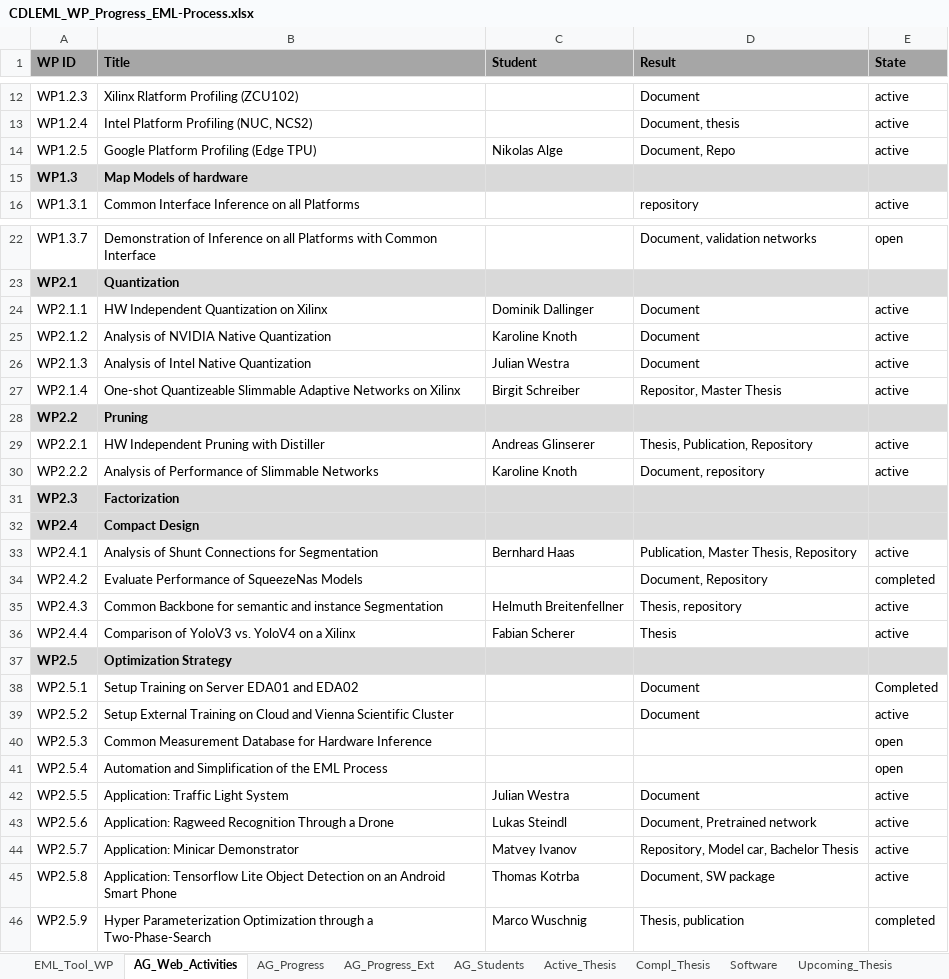
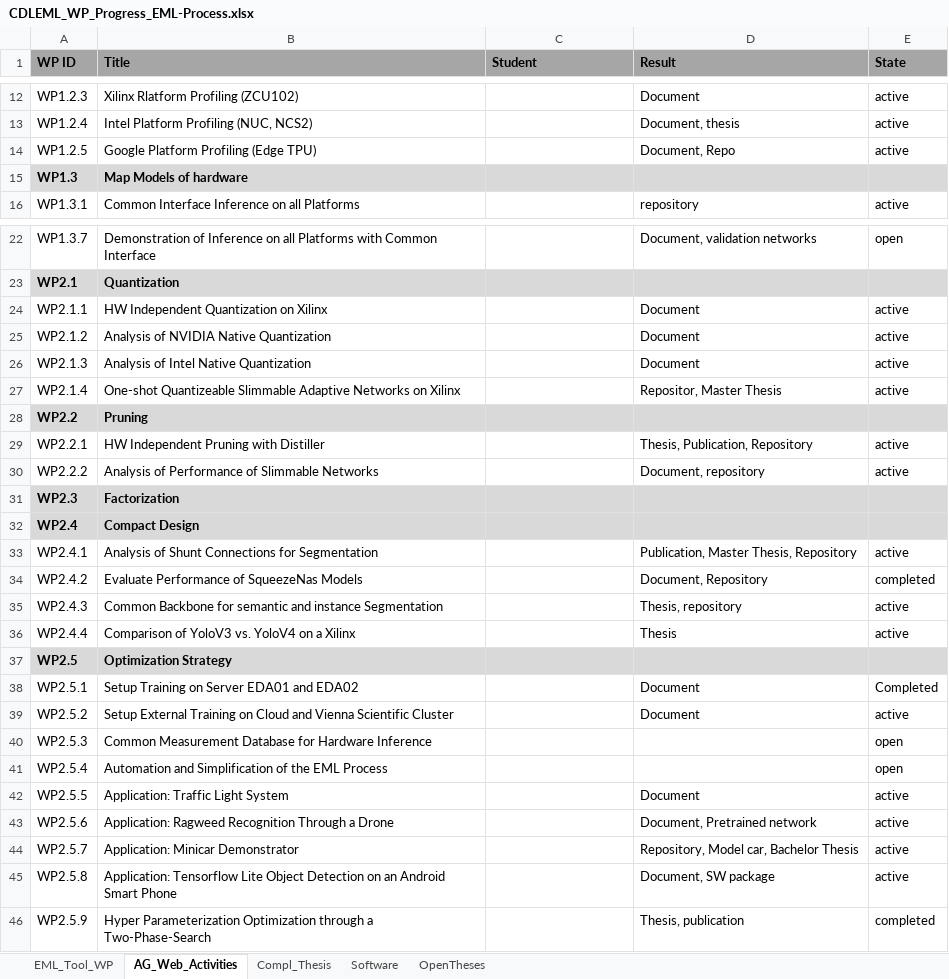
Before and after one commit to embedded-machine-learning/webpage, an Excel workbook: _data/CDLEML_WP_Progress_EML-Process.xlsx, sheet AG_Web_Activities, drawn as a sheet; only a part is shown, gaps mark what is left out; values as stored, in another font and other column widths than the file's, no borders; charts and pictures not drawn; the diff covers the shown part only; the diff names each change by its address in the sheet, - before the commit and + after, or states it on an @@ line.

Commit message:
_data/CDLEML_WP_Progress_EML-Process.xlsx  ausgemistet und test

```diff
--- a/_data/CDLEML_WP_Progress_EML-Process.xlsx (sheet AG_Web_Activities)
+++ b/_data/CDLEML_WP_Progress_EML-Process.xlsx (sheet AG_Web_Activities)
-sheet tab: AG_Progress
-sheet tab: AG_Progress_Ext
-sheet tab: AG_Students
-sheet tab: Active_Thesis
-sheet tab: Upcoming_Thesis
-C14 (Student): Nikolas Alge
+C14 (Student): (empty)
-C24 (Student): Dominik Dallinger
+C24 (Student): (empty)
-C25 (Student): Karoline Knoth
+C25 (Student): (empty)
-C26 (Student): Julian Westra
+C26 (Student): (empty)
-C27 (Student): Birgit Schreiber
+C27 (Student): (empty)
-C29 (Student): Andreas Glinserer
+C29 (Student): (empty)
-C30 (Student): Karoline Knoth
+C30 (Student): (empty)
-C33 (Student): Bernhard Haas
+C33 (Student): (empty)
-C35 (Student): Helmuth Breitenfellner
+C35 (Student): (empty)
-C36 (Student): Fabian Scherer
+C36 (Student): (empty)
-C42 (Student): Julian Westra
+C42 (Student): (empty)
-C43 (Student): Lukas Steindl
+C43 (Student): (empty)
-C44 (Student): Matvey Ivanov
+C44 (Student): (empty)
-C45 (Student): Thomas Kotrba
+C45 (Student): (empty)
-C46 (Student): Marco Wuschnig
+C46 (Student): (empty)
```
Also changed, not shown: 3 edited cells elsewhere in this sheet, other sheet tabs, formulas that keep their value, charts or pictures.
